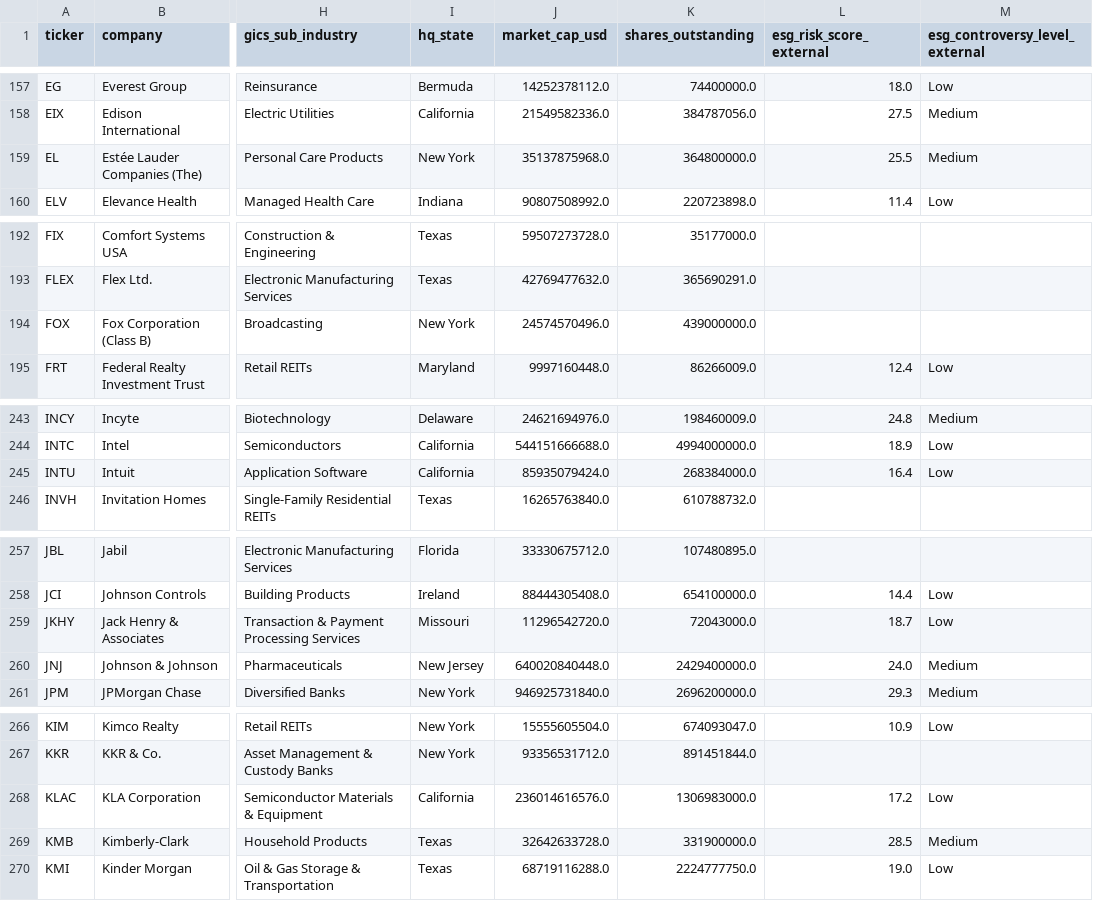
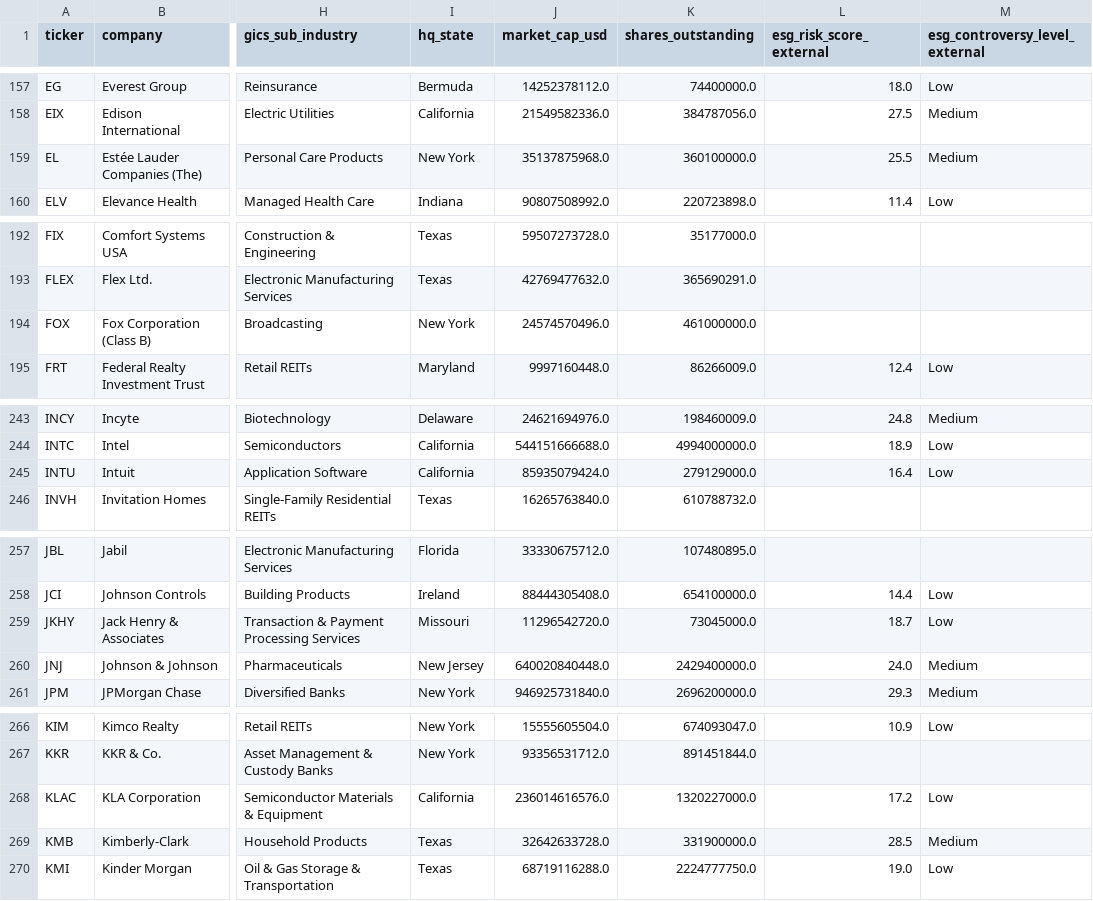
Before and after one commit to isabellafmv/ethack, a CSV file: data/wide_FY2025_X.csv, drawn as a sheet; only a part is shown, gaps mark what is left out; the diff covers the shown part only; the diff names each change by its address in the sheet, - before the commit and + after, or states it on an @@ line.

```diff
--- a/data/wide_FY2025_X.csv
+++ b/data/wide_FY2025_X.csv
-K159 (shares_outstanding): 364800000.0
+K159 (shares_outstanding): 360100000.0
-K194 (shares_outstanding): 439000000.0
+K194 (shares_outstanding): 461000000.0
-K245 (shares_outstanding): 268384000.0
+K245 (shares_outstanding): 279129000.0
-K259 (shares_outstanding): 72043000.0
+K259 (shares_outstanding): 73045000.0
-K268 (shares_outstanding): 1306983000.0
+K268 (shares_outstanding): 1320227000.0
```
Also changed, not shown: 20 edited cells elsewhere in this file, data/transition_scores.csv, data/wide_FY2025_P2.csv, 12 other files.
